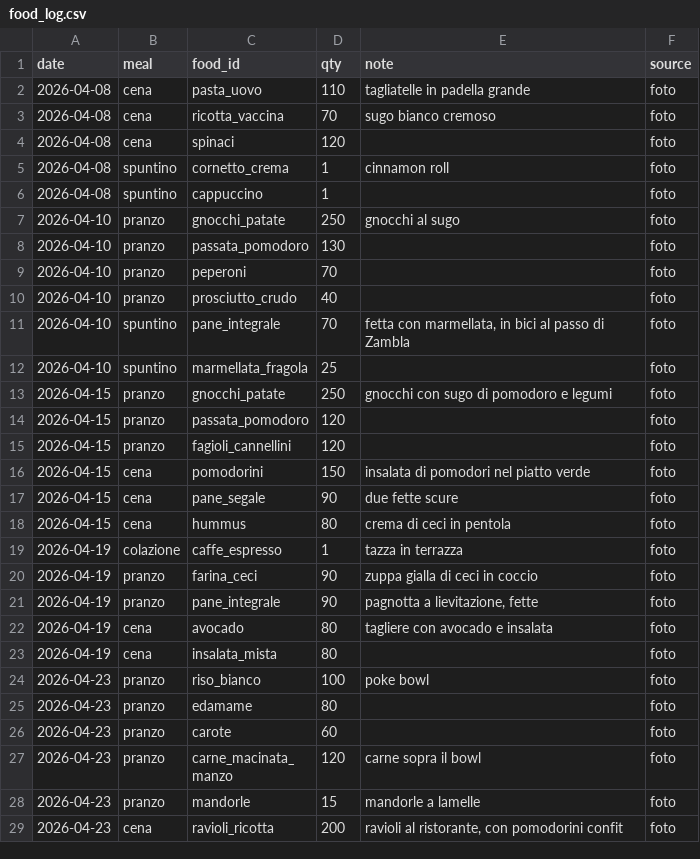
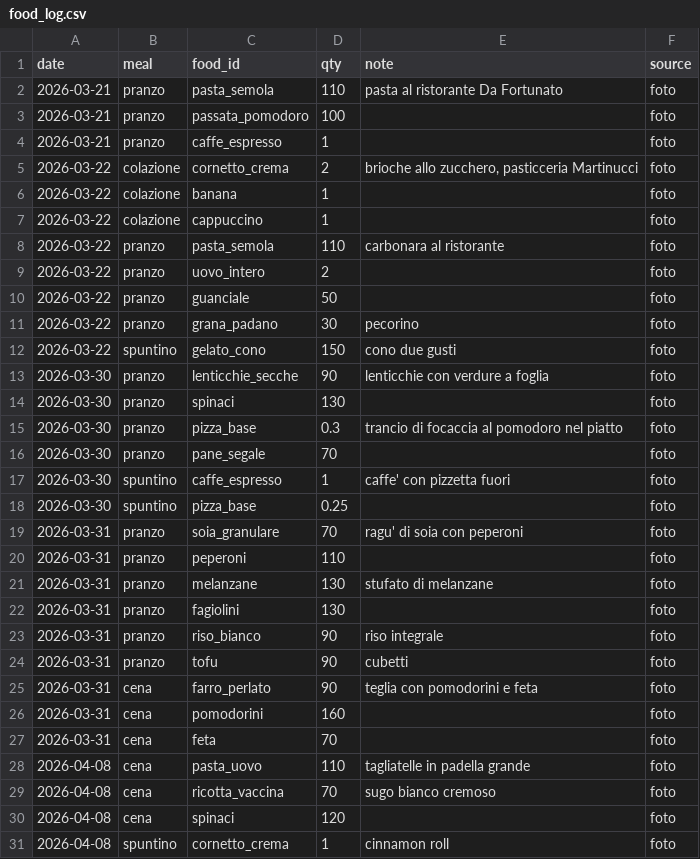
Before and after one commit to micmer-git/micmer-git.github.io, a CSV file: tools/food/data/food_log.csv, drawn as a sheet; only a part is shown; the shorter side is filled out with more unchanged rows.

```diff
--- a/tools/food/data/food_log.csv
+++ b/tools/food/data/food_log.csv
@@ -1,2 +1,28 @@
 date,meal,food_id,qty,note,source
+2026-03-21,pranzo,pasta_semola,110,pasta al ristorante Da Fortunato,foto
+2026-03-21,pranzo,passata_pomodoro,100,,foto
+2026-03-21,pranzo,caffe_espresso,1,,foto
+2026-03-22,colazione,cornetto_crema,2,"brioche allo zucchero, pasticceria Martinucci",foto
+2026-03-22,colazione,banana,1,,foto
+2026-03-22,colazione,cappuccino,1,,foto
+2026-03-22,pranzo,pasta_semola,110,carbonara al ristorante,foto
+2026-03-22,pranzo,uovo_intero,2,,foto
+2026-03-22,pranzo,guanciale,50,,foto
+2026-03-22,pranzo,grana_padano,30,pecorino,foto
+2026-03-22,spuntino,gelato_cono,150,cono due gusti,foto
+2026-03-30,pranzo,lenticchie_secche,90,lenticchie con verdure a foglia,foto
+2026-03-30,pranzo,spinaci,130,,foto
+2026-03-30,pranzo,pizza_base,0.3,trancio di focaccia al pomodoro nel piatto,foto
+2026-03-30,pranzo,pane_segale,70,,foto
+2026-03-30,spuntino,caffe_espresso,1,caffe' con pizzetta fuori,foto
+2026-03-30,spuntino,pizza_base,0.25,,foto
+2026-03-31,pranzo,soia_granulare,70,ragu' di soia con peperoni,foto
+2026-03-31,pranzo,peperoni,110,,foto
+2026-03-31,pranzo,melanzane,130,stufato di melanzane,foto
+2026-03-31,pranzo,fagiolini,130,,foto
+2026-03-31,pranzo,riso_bianco,90,riso integrale,foto
+2026-03-31,pranzo,tofu,90,cubetti,foto
+2026-03-31,cena,farro_perlato,90,teglia con pomodorini e feta,foto
+2026-03-31,cena,pomodorini,160,,foto
+2026-03-31,cena,feta,70,,foto
 2026-04-08,cena,pasta_uovo,110,tagliatelle in padella grande,foto
```
Also changed, not shown: tools/food/data/foods.csv, vita/cibo/data/flora_foods.csv, 5 other files.
